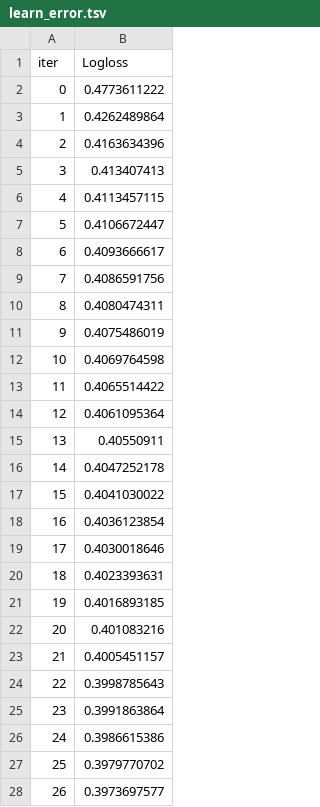
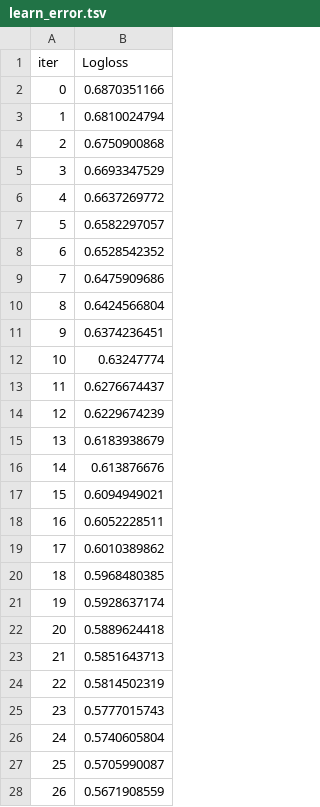
Before and after one commit to mhs10031990/Hands_on, a TSV file: catboost_info/learn_error.tsv, drawn as a sheet; only a part is shown; the diff covers the shown part only.

```diff
--- a/catboost_info/learn_error.tsv
+++ b/catboost_info/learn_error.tsv
@@ -1,28 +1,28 @@
 iter	Logloss
-0	0.4773611222
-1	0.4262489864
-2	0.4163634396
-3	0.413407413
-4	0.4113457115
-5	0.4106672447
-6	0.4093666617
-7	0.4086591756
-8	0.4080474311
-9	0.4075486019
-10	0.4069764598
-11	0.4065514422
-12	0.4061095364
-13	0.40550911
-14	0.4047252178
-15	0.4041030022
-16	0.4036123854
-17	0.4030018646
-18	0.4023393631
-19	0.4016893185
-20	0.401083216
-21	0.4005451157
-22	0.3998785643
-23	0.3991863864
-24	0.3986615386
-25	0.3979770702
-26	0.3973697577
+0	0.6870351166
+1	0.6810024794
+2	0.6750900868
+3	0.6693347529
+4	0.6637269772
+5	0.6582297057
+6	0.6528542352
+7	0.6475909686
+8	0.6424566804
+9	0.6374236451
+10	0.63247774
+11	0.6276674437
+12	0.6229674239
+13	0.6183938679
+14	0.613876676
+15	0.6094949021
+16	0.6052228511
+17	0.6010389862
+18	0.5968480385
+19	0.5928637174
+20	0.5889624418
+21	0.5851643713
+22	0.5814502319
+23	0.5777015743
+24	0.5740605804
+25	0.5705990087
+26	0.5671908559
```
Also changed, not shown: 73 edited cells elsewhere in this file, catboost_info/time_left.tsv, 2 other files.
